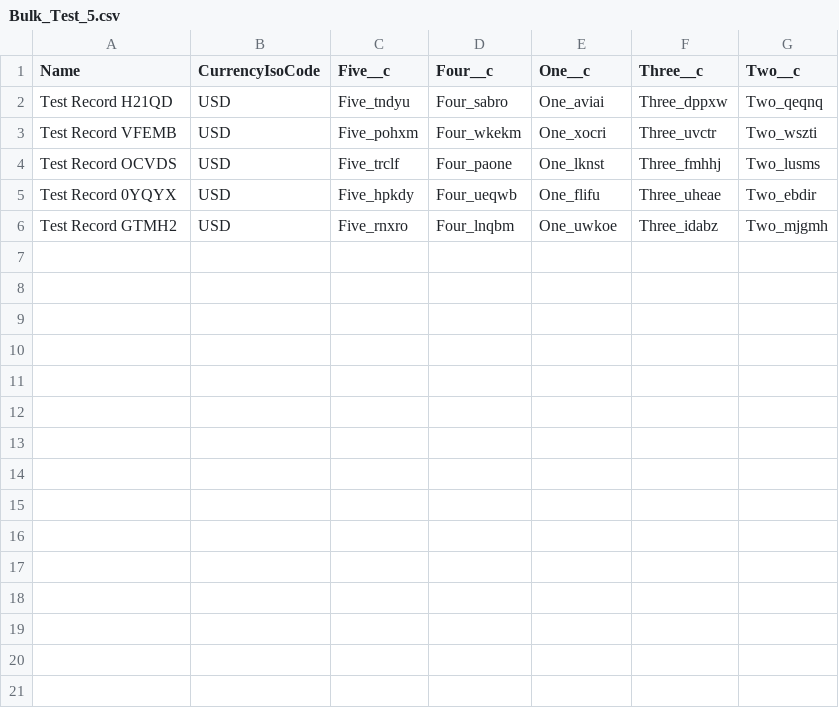
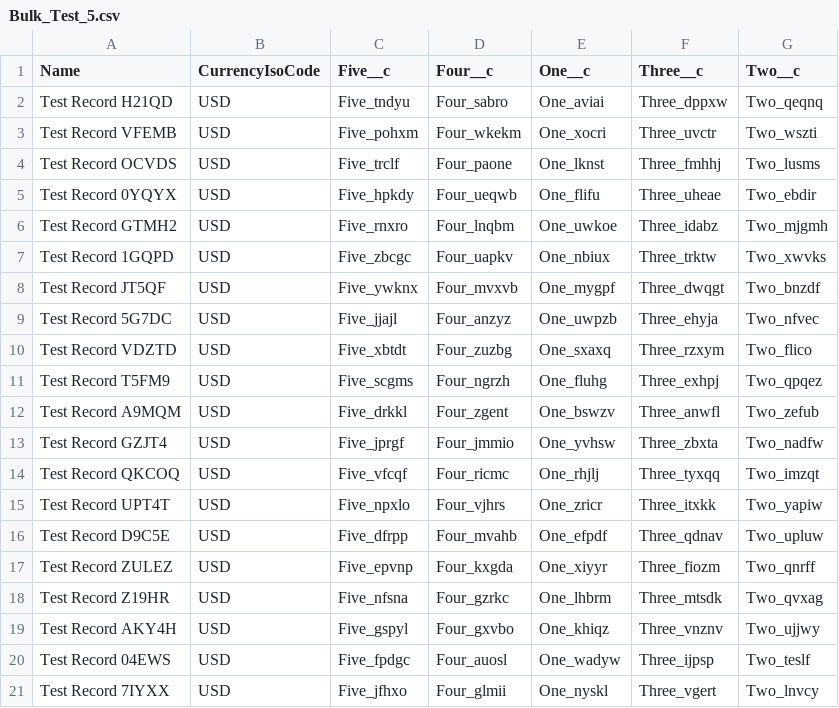
Before and after one commit to Dpaace/Salesforce-Metadata-Generator-UI, a CSV file: Bulk_Test_5.csv, drawn as a sheet.

```diff
--- a/Bulk_Test_5.csv
+++ b/Bulk_Test_5.csv
@@ -6 +6,16 @@ Test Record 0YQYX,USD,Five_hpkdy,Four_ueqwb,One_flifu,Three_uheae,Two_ebdir
 Test Record GTMH2,USD,Five_rnxro,Four_lnqbm,One_uwkoe,Three_idabz,Two_mjgmh
+Test Record 1GQPD,USD,Five_zbcgc,Four_uapkv,One_nbiux,Three_trktw,Two_xwvks
+Test Record JT5QF,USD,Five_ywknx,Four_mvxvb,One_mygpf,Three_dwqgt,Two_bnzdf
+Test Record 5G7DC,USD,Five_jjajl,Four_anzyz,One_uwpzb,Three_ehyja,Two_nfvec
+Test Record VDZTD,USD,Five_xbtdt,Four_zuzbg,One_sxaxq,Three_rzxym,Two_flico
+Test Record T5FM9,USD,Five_scgms,Four_ngrzh,One_fluhg,Three_exhpj,Two_qpqez
+Test Record A9MQM,USD,Five_drkkl,Four_zgent,One_bswzv,Three_anwfl,Two_zefub
+Test Record GZJT4,USD,Five_jprgf,Four_jmmio,One_yvhsw,Three_zbxta,Two_nadfw
+Test Record QKCOQ,USD,Five_vfcqf,Four_ricmc,One_rhjlj,Three_tyxqq,Two_imzqt
+Test Record UPT4T,USD,Five_npxlo,Four_vjhrs,One_zricr,Three_itxkk,Two_yapiw
+Test Record D9C5E,USD,Five_dfrpp,Four_mvahb,One_efpdf,Three_qdnav,Two_upluw
+Test Record ZULEZ,USD,Five_epvnp,Four_kxgda,One_xiyyr,Three_fiozm,Two_qnrff
+Test Record Z19HR,USD,Five_nfsna,Four_gzrkc,One_lhbrm,Three_mtsdk,Two_qvxag
+Test Record AKY4H,USD,Five_gspyl,Four_gxvbo,One_khiqz,Three_vnznv,Two_ujjwy
+Test Record 04EWS,USD,Five_fpdgc,Four_auosl,One_wadyw,Three_ijpsp,Two_teslf
+Test Record 7IYXX,USD,Five_jfhxo,Four_glmii,One_nyskl,Three_vgert,Two_lnvcy
```
Also changed, not shown: mass_upload_sample.csv, 31 other files.
